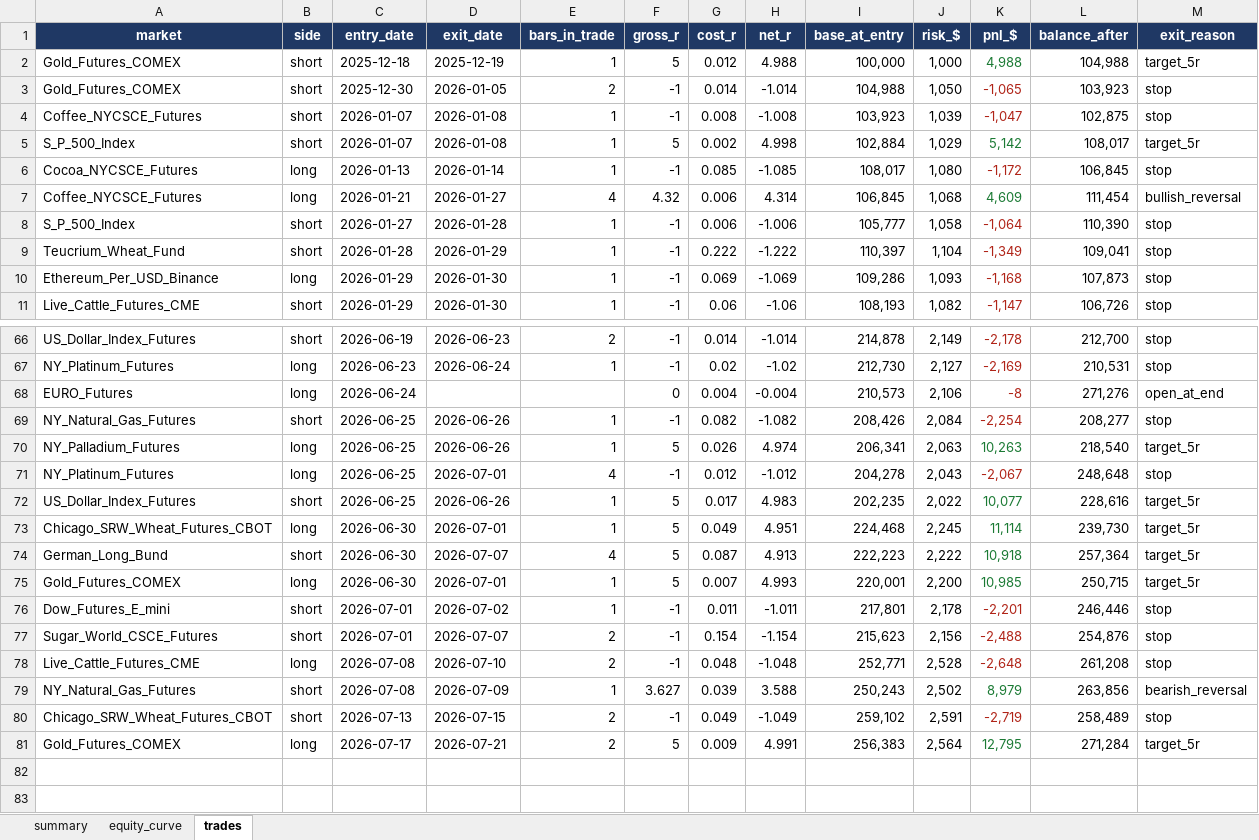
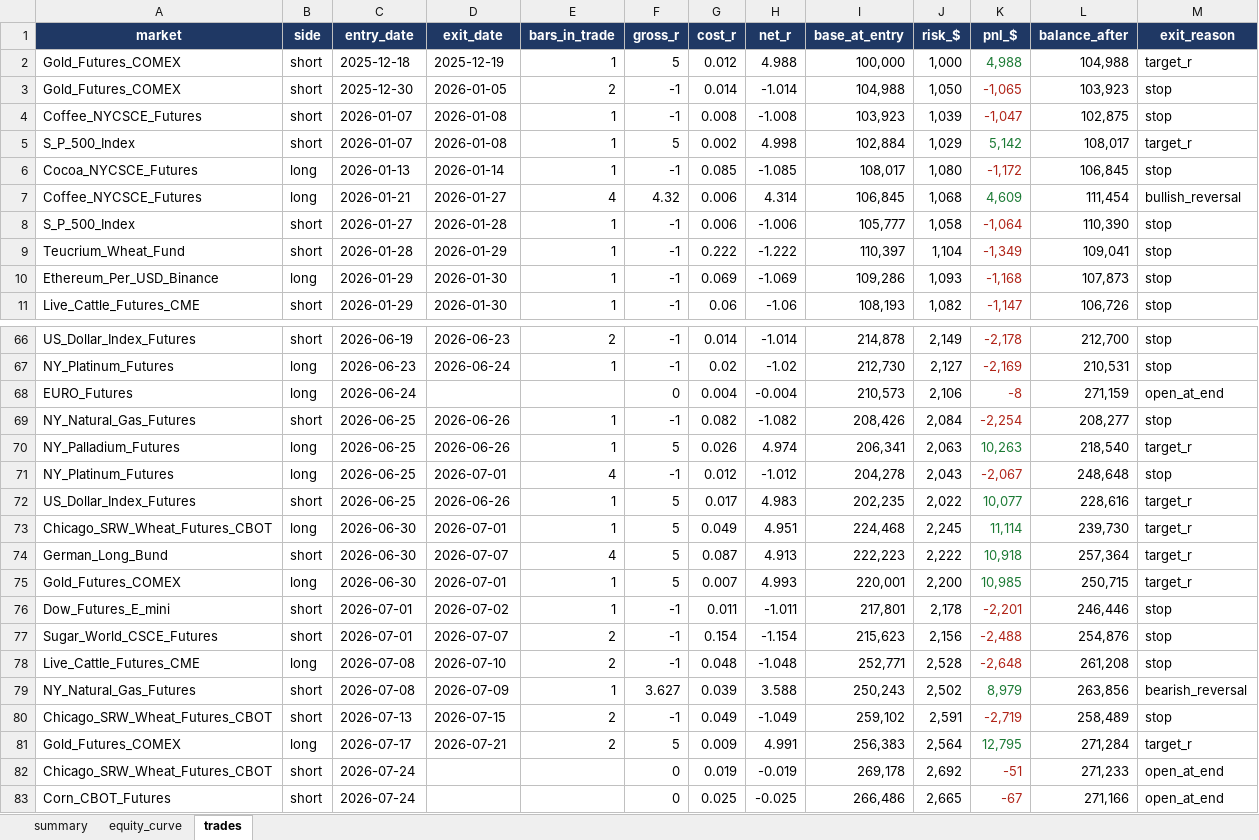
Before and after one commit to Rietveld800/strategy_tester, an Excel workbook: output/quickfix_portfolio_daily.xlsx, sheet trades, drawn as a sheet; only a part is shown, gaps mark what is left out; values as stored, in another font and other column widths than the file's, no borders; the diff covers the shown part only; the diff names each change by its address in the sheet, - before the commit and + after, or states it on an @@ line.

```diff
--- a/output/quickfix_portfolio_daily.xlsx (sheet trades)
+++ b/output/quickfix_portfolio_daily.xlsx (sheet trades)
-M2 (exit_reason): target_5r
+M2 (exit_reason): target_r
-M5 (exit_reason): target_5r
+M5 (exit_reason): target_r
-L68 (balance_after): 271,276
+L68 (balance_after): 271,159
-M70 (exit_reason): target_5r
+M70 (exit_reason): target_r
-M72:M75 (exit_reason): target_5r
+M72:M75 (exit_reason): target_r
-M81 (exit_reason): target_5r
+M81 (exit_reason): target_r
+row 82: Chicago_SRW_Wheat_Futures_CBOT | short | 2026-07-24 |  |  | 0 | 0.019 | -0.019 | 269,178 | 2,692 | -51 | 271,233 | open_at_end
+row 83: Corn_CBOT_Futures | short | 2026-07-24 |  |  | 0 | 0.025 | -0.025 | 266,486 | 2,665 | -67 | 271,166 | open_at_end
```
Also changed, not shown: 19 edited cells elsewhere in this sheet, sheet equity_curve, sheet summary, charts or pictures, output/quickfix_all_markets_daily.xlsx, output/slowfix_all_markets_daily.xlsx, 19 other files.
